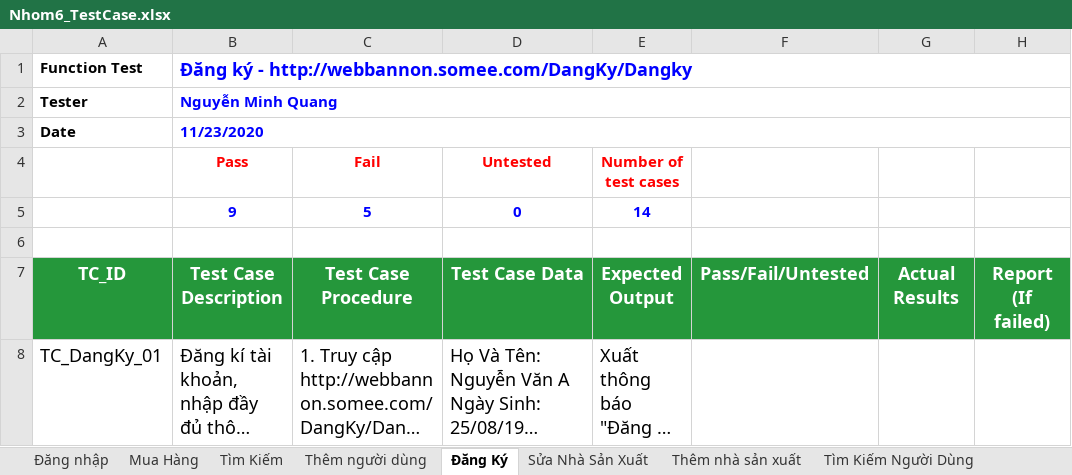
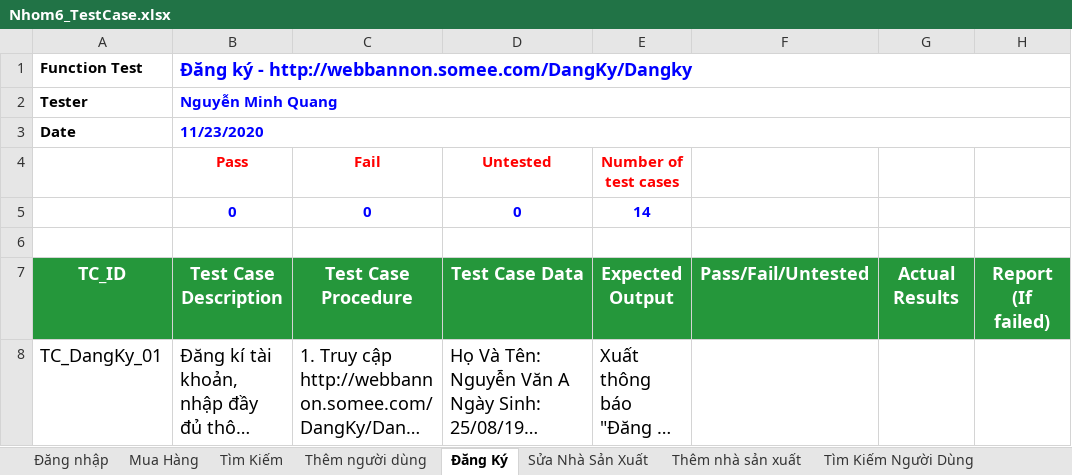
Before and after one commit to TTHuong/bao_cao_kiem_thu_chat_luong_phan_mem, an Excel workbook: Nhom6_KiemThuWebsiteBanNon/TestCase/Nhom6_TestCase.xlsx, sheet Đăng Ký, drawn as a sheet; only a part is shown; long unchanged cells end in …; values as stored, in another font and other column widths than the file's, no borders; the diff names each change by its address in the sheet, - before the commit and + after, or states it on an @@ line.

```diff
--- a/Nhom6_KiemThuWebsiteBanNon/TestCase/Nhom6_TestCase.xlsx (sheet Đăng Ký)
+++ b/Nhom6_KiemThuWebsiteBanNon/TestCase/Nhom6_TestCase.xlsx (sheet Đăng Ký)
-B5 (Pass): 9
+B5 (Pass): 0
-C5 (Fail): 5
+C5 (Fail): 0
```
Also changed, not shown: sheet Sửa Nhà Sản Xuất, sheet Thêm người dùng, sheet Tìm Kiếm, sheet Mua Hàng, sheet Tìm Kiếm Người Dùng, sheet Thêm nhà sản xuất, 2 other files.
